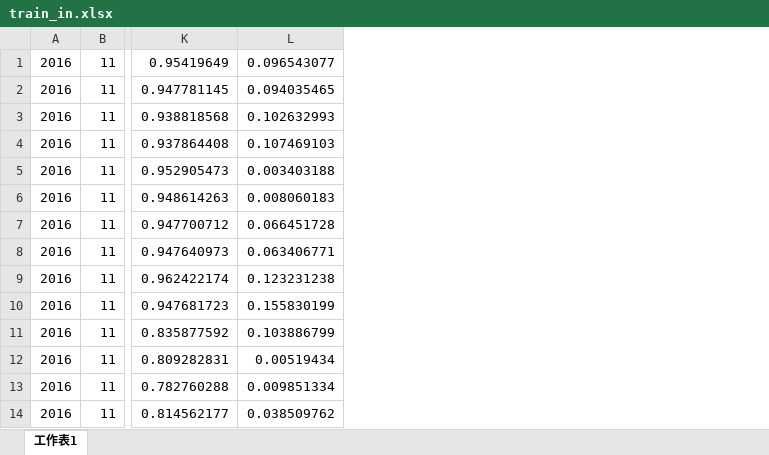
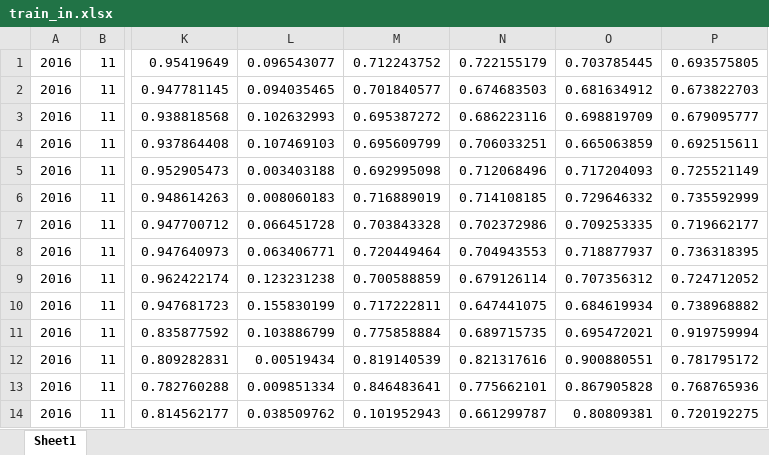
Before and after one commit to apie0419/wind_power_prediction, an Excel workbook: data/1/day_ahead/train_in.xlsx, sheet Sheet1, drawn as a sheet; only a part is shown, gaps mark what is left out; values as stored, in another font and other column widths than the file's, no borders; the diff names each change by its address in the sheet, - before the commit and + after, or states it on an @@ line.

Commit message:
try to use original data

```diff
--- a/data/1/day_ahead/train_in.xlsx (sheet Sheet1)
+++ b/data/1/day_ahead/train_in.xlsx (sheet Sheet1)
-sheet tab: 工作表1
+sheet tab: Sheet1
+column M, rows 1-14: 0.712243752 | 0.701840577 | 0.695387272 | 0.695609799 | 0.692995098 | 0.716889019 | 0.703843328 | 0.720449464 | 0.700588859 | 0.717222811 | 0.775858884 | 0.819140539 | 0.846483641 | 0.101952943
+column N, rows 1-14: 0.722155179 | 0.674683503 | 0.686223116 | 0.706033251 | 0.712068496 | 0.714108185 | 0.702372986 | 0.704943553 | 0.679126114 | 0.647441075 | 0.689715735 | 0.821317616 | 0.775662101 | 0.661299787
+column O, rows 1-14: 0.703785445 | 0.681634912 | 0.698819709 | 0.665063859 | 0.717204093 | 0.729646332 | 0.709253335 | 0.718877937 | 0.707356312 | 0.684619934 | 0.695472021 | 0.900880551 | 0.867905828 | 0.80809381
+column P, rows 1-14: 0.693575805 | 0.673822703 | 0.679095777 | 0.692515611 | 0.725521149 | 0.735592999 | 0.719662177 | 0.736318395 | 0.724712052 | 0.738968882 | 0.919759994 | 0.781795172 | 0.768765936 | 0.720192275
```
Also changed, not shown: data/1/day_ahead/test_in.xlsx, 4 other files.
